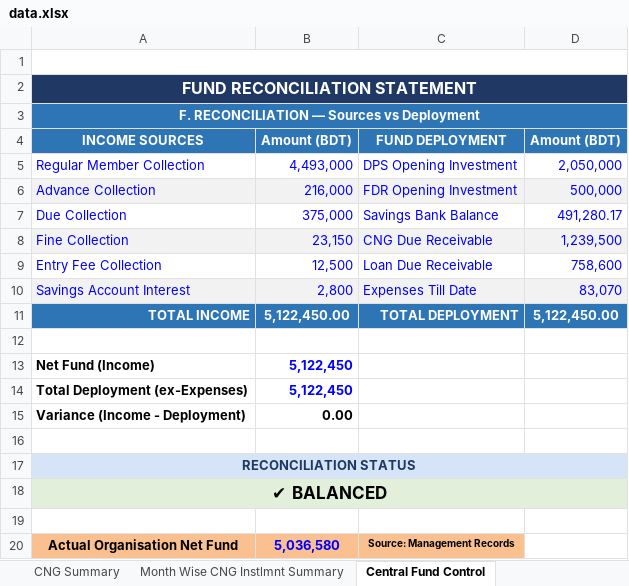
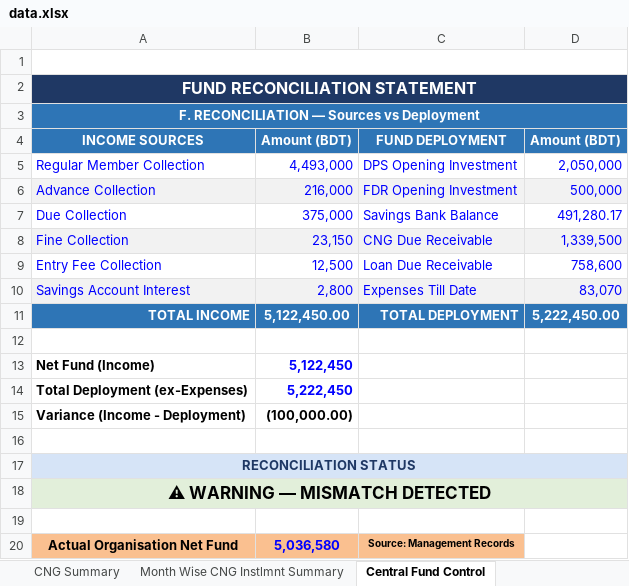
Before and after one commit to saifulctgbat-ux/Lohagara-Provati-Youth-Organization, an Excel workbook: data.xlsx, sheet Central Fund Control, drawn as a sheet; values as stored, in another font and other column widths than the file's, no borders; the diff names each change by its address in the sheet, - before the commit and + after, or states it on an @@ line.

```diff
--- a/data.xlsx (sheet Central Fund Control)
+++ b/data.xlsx (sheet Central Fund Control)
-D8: 1,239,500
+D8: 1,339,500
-D11: 5,122,450.00
+D11: 5,222,450.00
-B14: 5,122,450
+B14: 5,222,450
-B15: 0.00
+B15: (100,000.00)
-A18: ✔ BALANCED
+A18: ⚠ WARNING — MISMATCH DETECTED
```
Also changed, not shown: sheet CNG Summary, sheet Investment Register, sheet DASHBOARD, other sheet tabs, formulas that keep their value, charts or pictures.
